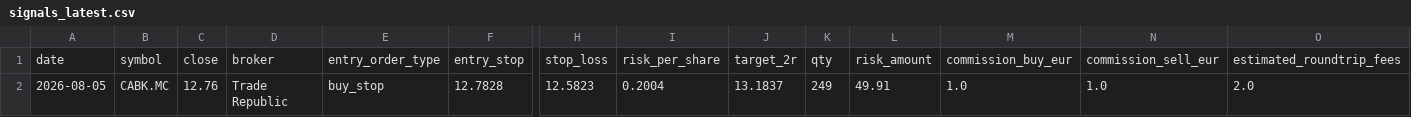
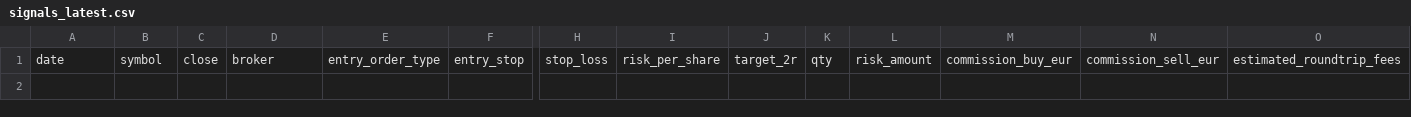
Before and after one commit to xarliev/trading-strategy-dashboard, a CSV file: data/processed/signals_latest.csv, drawn as a sheet; only a part is shown, gaps mark what is left out; rows hold the shown columns only; the diff names each change by its address in the sheet, - before the commit and + after, or states it on an @@ line.

```diff
--- a/data/processed/signals_latest.csv
+++ b/data/processed/signals_latest.csv
-row 2: 2026-08-05 | CABK.MC | 12.76 | Trade Republic | buy_stop | 12.7828 | 12.5823 | 0.2004 | 13.1837 | 249 | 49.91 | 1.0 | 1.0 | 2.0
```
Also changed, not shown: data/processed/scan_diagnostics_history.csv, data/processed/scan_diagnostics_latest.csv, 6 other files.
